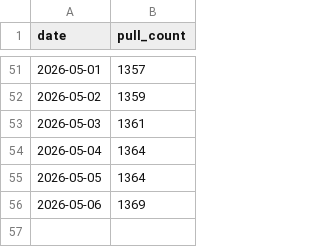
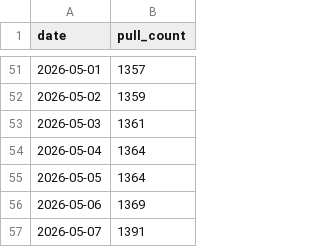
Before and after one commit to benedicteb/obsidian-git-backup-docker, a CSV file: docs/metrics/pulls.csv, drawn as a sheet; only a part is shown, gaps mark what is left out.

```diff
--- a/docs/metrics/pulls.csv
+++ b/docs/metrics/pulls.csv
@@ -56 +56,2 @@ date,pull_count
 2026-05-06,1369
+2026-05-07,1391
```
